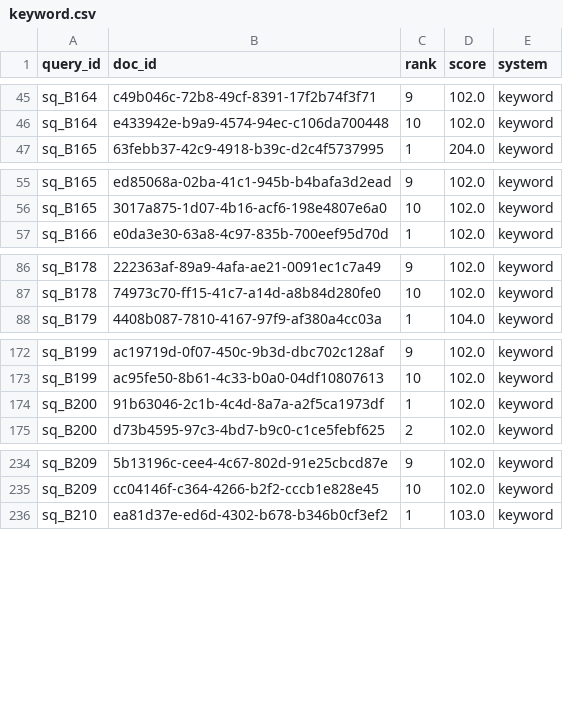
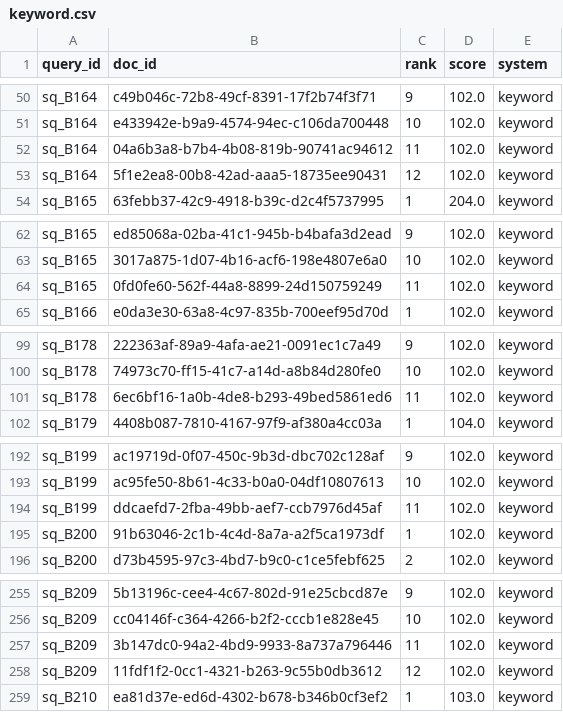
Before and after one commit to Orange1001Project/store-search, a CSV file: benchmark/service_ko_v1/runs_extra_b/keyword.csv, drawn as a sheet; only a part is shown, gaps mark what is left out; the diff covers the shown part only; the diff names each change by its address in the sheet, - before the commit and + after, or states it on an @@ line.

```diff
--- a/benchmark/service_ko_v1/runs_extra_b/keyword.csv
+++ b/benchmark/service_ko_v1/runs_extra_b/keyword.csv
+row 52: sq_B164 | 04a6b3a8-b7b4-4b08-819b-90741ac94612 | 11 | 102.0 | keyword
+row 53: sq_B164 | 5f1e2ea8-00b8-42ad-aaa5-18735ee90431 | 12 | 102.0 | keyword
+row 64: sq_B165 | 0fd0fe60-562f-44a8-8899-24d150759249 | 11 | 102.0 | keyword
+row 101: sq_B178 | 6ec6bf16-1a0b-4de8-b293-49bed5861ed6 | 11 | 102.0 | keyword
+row 194: sq_B199 | ddcaefd7-2fba-49bb-aef7-ccb7976d45af | 11 | 102.0 | keyword
+row 257: sq_B209 | 3b147dc0-94a2-4bd9-9933-8a737a796446 | 11 | 102.0 | keyword
+row 258: sq_B209 | 11fdf1f2-0cc1-4321-b263-9c55b0db3612 | 12 | 102.0 | keyword
```
Also changed, not shown: 16 added rows elsewhere in this file, benchmark/service_ko_v1/instances.csv, benchmark/service_ko_v1/runs_anchor/keyword.csv, 38 other files.
